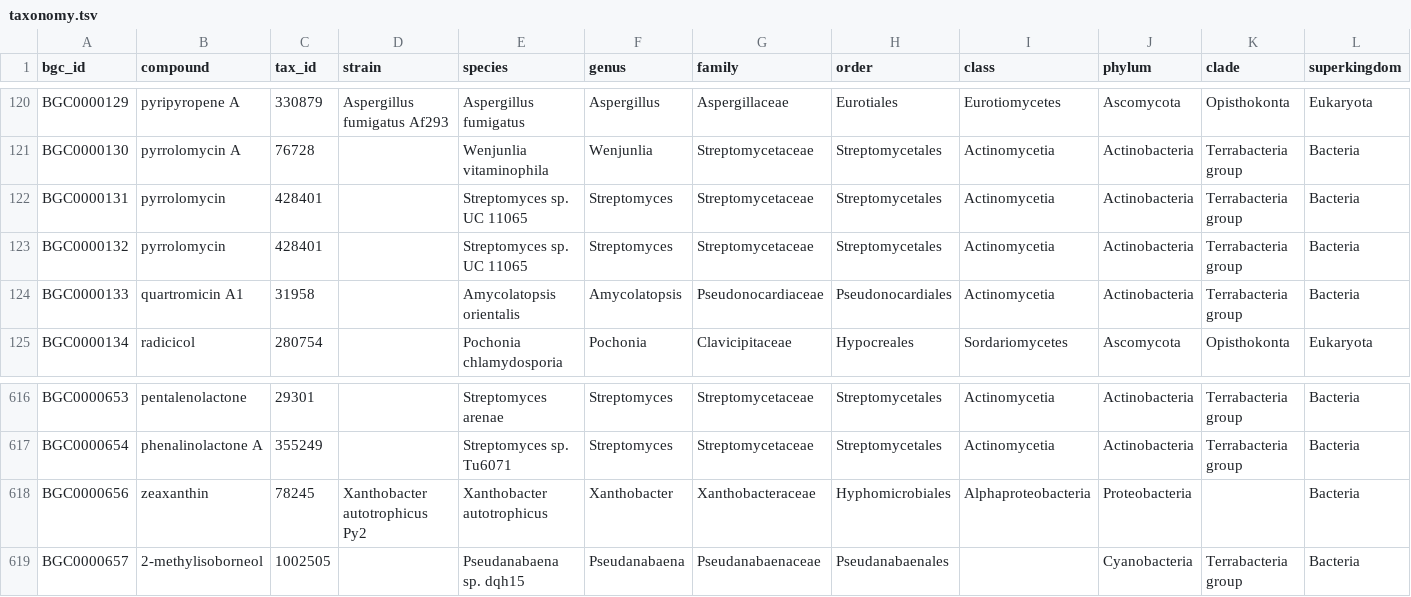
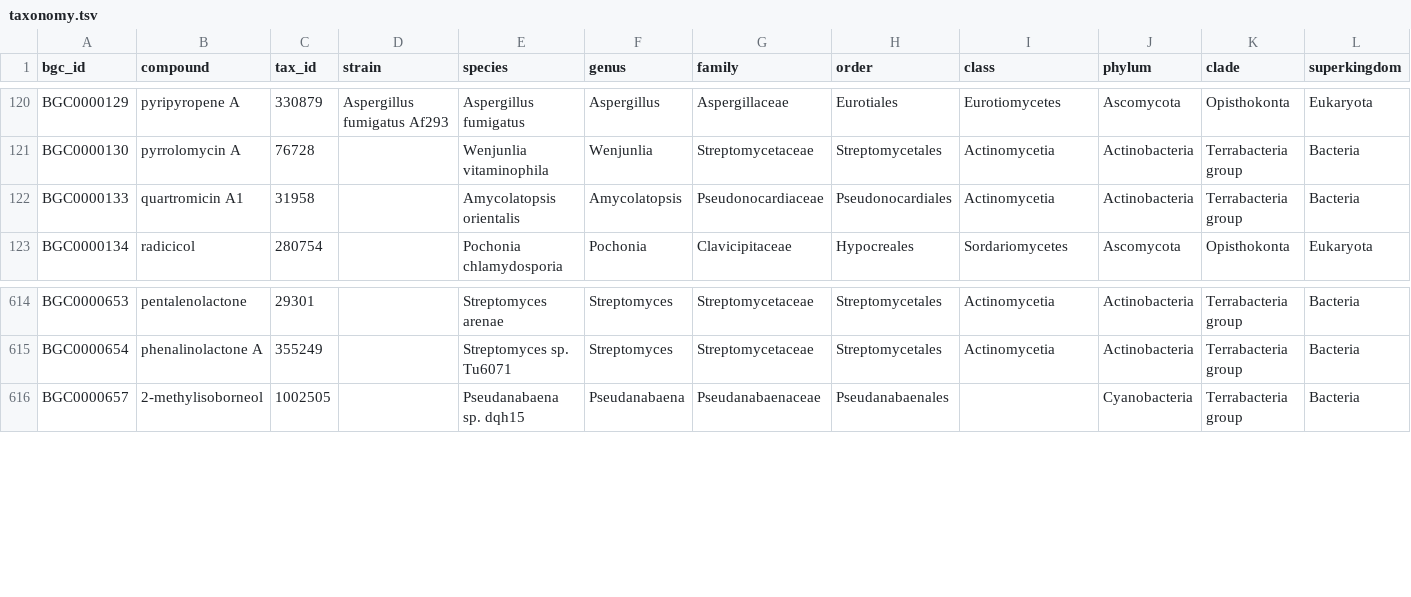
Before and after one commit to zellerlab/CHAMOIS, a TSV file: data/datasets/mibig3.1/taxonomy.tsv, drawn as a sheet; only a part is shown, gaps mark what is left out; rows hold the shown columns only; the diff names each change by its address in the sheet, - before the commit and + after, or states it on an @@ line.

Commit message:
Remove block BGCs from the MIBiG `taxonomy.tsv` tables

```diff
--- a/data/datasets/mibig3.1/taxonomy.tsv
+++ b/data/datasets/mibig3.1/taxonomy.tsv
-row 122: BGC0000131 | pyrrolomycin | 428401 |  | Streptomyces sp. UC 11065 | Streptomyces | Streptomycetaceae | Streptomycetales | Actinomycetia | Actinobacteria | Terrabacteria group | Bacteria
-row 123: BGC0000132 | pyrrolomycin | 428401 |  | Streptomyces sp. UC 11065 | Streptomyces | Streptomycetaceae | Streptomycetales | Actinomycetia | Actinobacteria | Terrabacteria group | Bacteria
-row 618: BGC0000656 | zeaxanthin | 78245 | Xanthobacter autotrophicus Py2 | Xanthobacter autotrophicus | Xanthobacter | Xanthobacteraceae | Hyphomicrobiales | Alphaproteobacteria | Proteobacteria |  | Bacteria
```
Also changed, not shown: data/datasets/mibig2.0/taxonomy.tsv.
